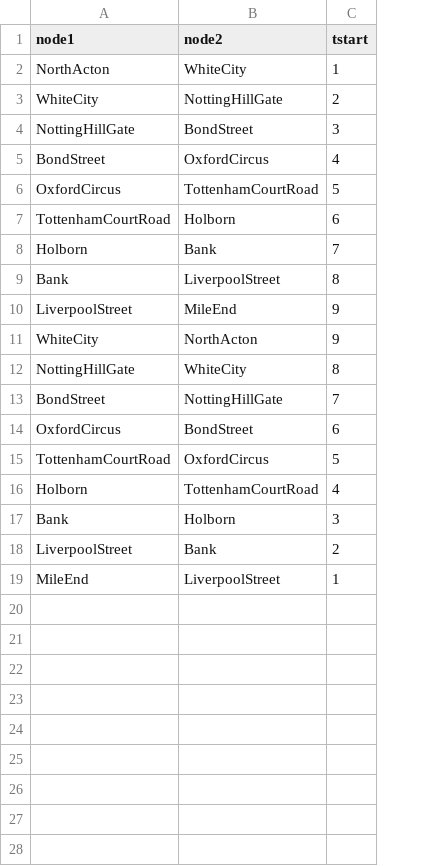
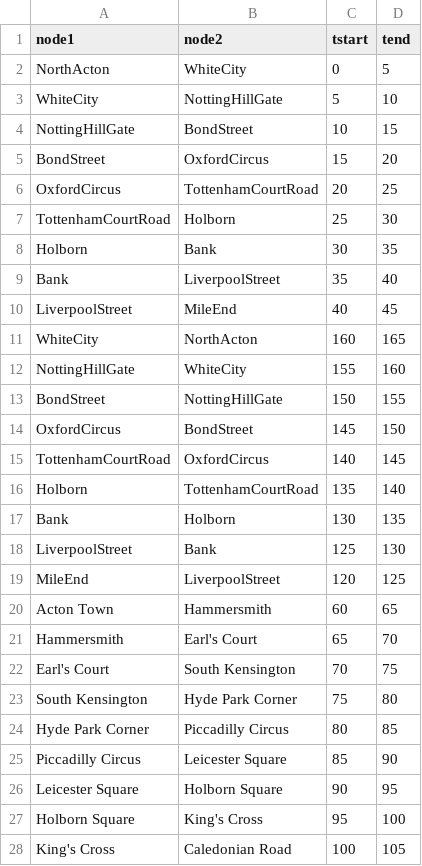
Before and after one commit to soca-git/overtime, a CSV file: OVERTIME/tube.csv, drawn as a sheet; only a part is shown; the diff covers the shown part only; the diff names each change by its address in the sheet, - before the commit and + after, or states it on an @@ line.

Commit message:
tube example

```diff
--- a/OVERTIME/tube.csv
+++ b/OVERTIME/tube.csv
+column D (tend), rows 2-19: 5 | 10 | 15 | 20 | 25 | 30 | 35 | 40 | 45 | 165 | 160 | 155 | 150 | 145 | 140 | 135 | 130 | 125
-C2 (tstart): 1
+C2 (tstart): 0
-C3 (tstart): 2
+C3 (tstart): 5
-C4 (tstart): 3
+C4 (tstart): 10
-C5 (tstart): 4
+C5 (tstart): 15
-C6 (tstart): 5
+C6 (tstart): 20
-C7 (tstart): 6
+C7 (tstart): 25
-C8 (tstart): 7
+C8 (tstart): 30
-C9 (tstart): 8
+C9 (tstart): 35
-C10 (tstart): 9
+C10 (tstart): 40
-C11 (tstart): 9
+C11 (tstart): 160
-C12 (tstart): 8
+C12 (tstart): 155
-C13 (tstart): 7
+C13 (tstart): 150
-C14 (tstart): 6
+C14 (tstart): 145
-C15 (tstart): 5
+C15 (tstart): 140
-C16 (tstart): 4
+C16 (tstart): 135
-C17 (tstart): 3
+C17 (tstart): 130
-C18 (tstart): 2
+C18 (tstart): 125
-C19 (tstart): 1
+C19 (tstart): 120
+row 20: Acton Town | Hammersmith | 60 | 65
+row 21: Hammersmith | Earl's Court | 65 | 70
+row 22: Earl's Court | South Kensington | 70 | 75
+row 23: South Kensington | Hyde Park Corner | 75 | 80
+row 24: Hyde Park Corner | Piccadilly Circus | 80 | 85
+row 25: Piccadilly Circus | Leicester Square | 85 | 90
+row 26: Leicester Square | Holborn Square | 90 | 95
+row 27: Holborn Square | King's Cross | 95 | 100
+row 28: King's Cross | Caledonian Road | 100 | 105
```
Also changed, not shown: 27 added rows elsewhere in this file, 8 other files.
